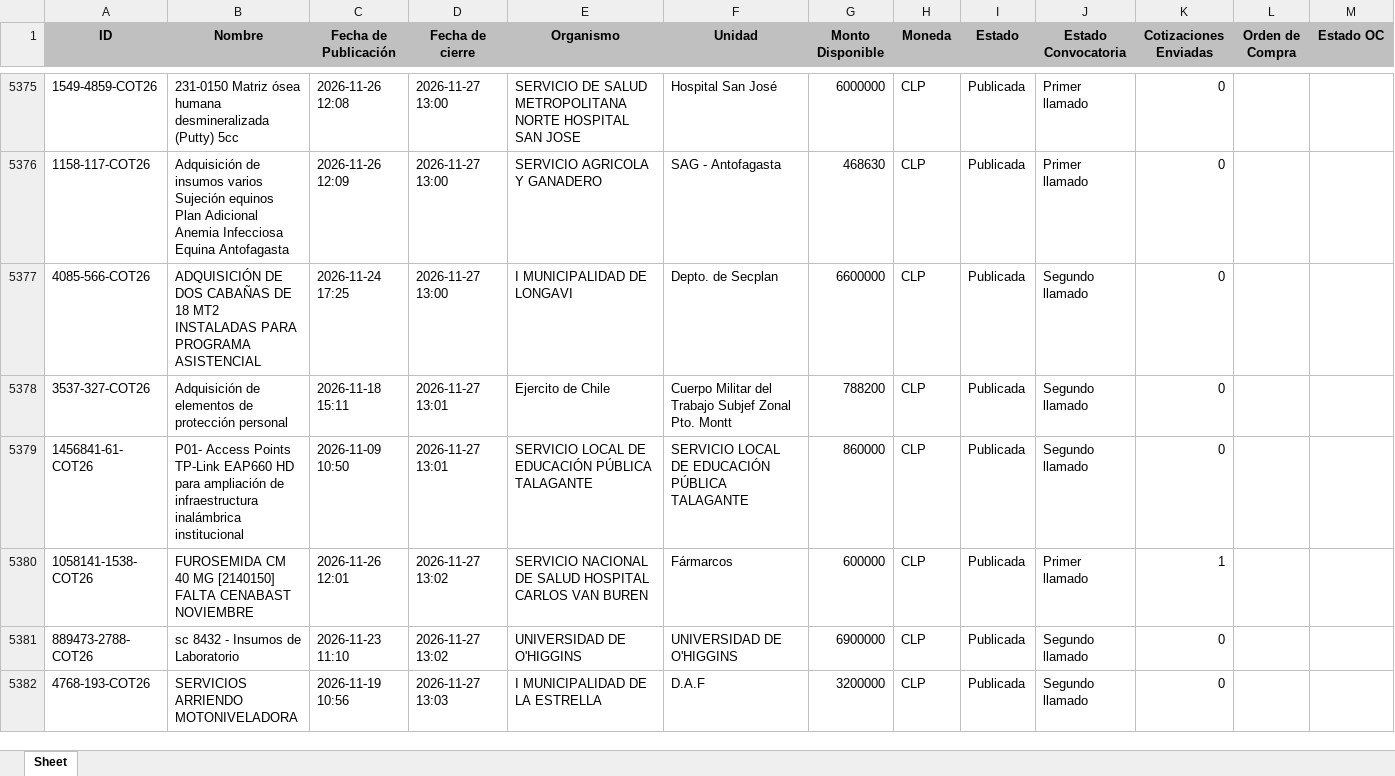
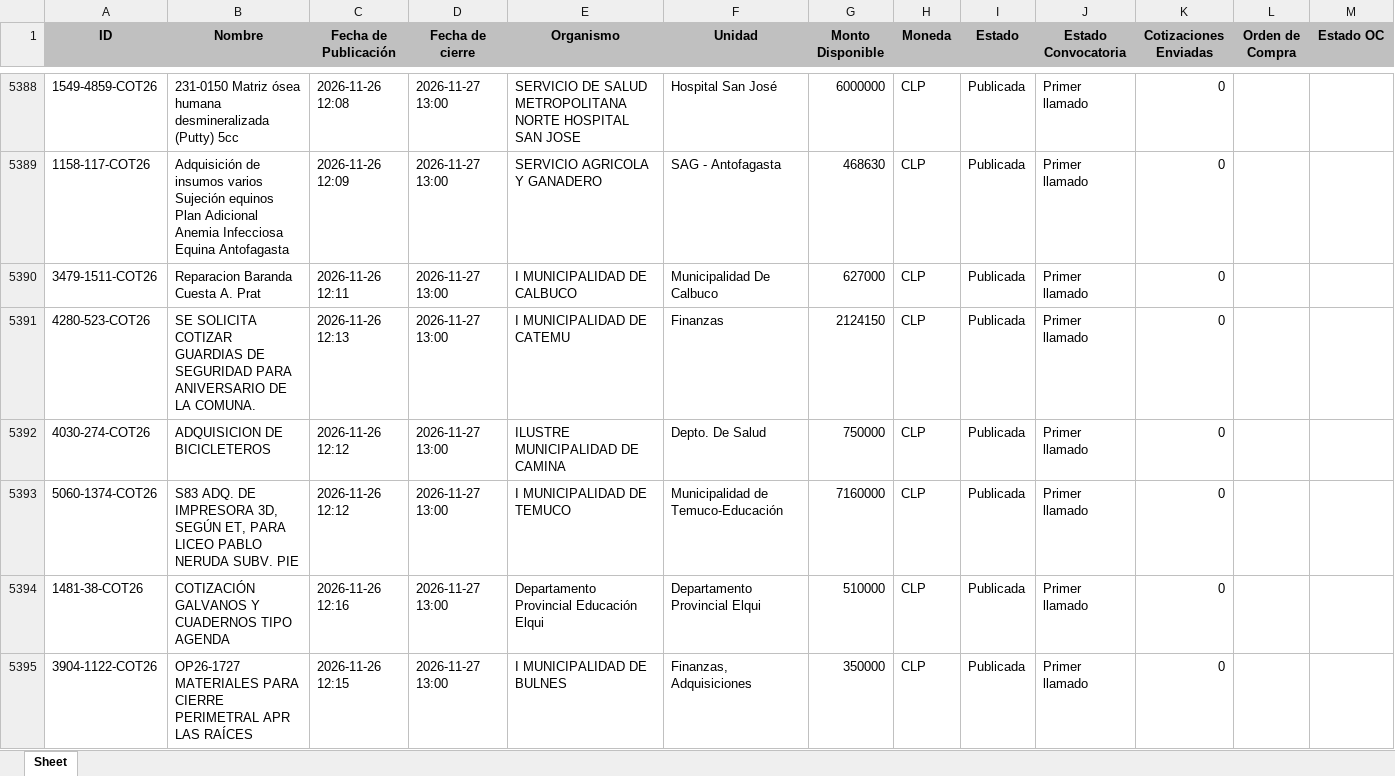
Before and after one commit to solucionesjyyX/mercado-publico-XYZ, an Excel workbook: compra_agil.xlsx, sheet Sheet, drawn as a sheet; only a part is shown, gaps mark what is left out; the shorter side is filled out with more unchanged rows; values as stored, in another font and other column widths than the file's, no borders; the diff covers the shown part only; the diff names each change by its address in the sheet, - before the commit and + after, or states it on an @@ line.

```diff
--- a/compra_agil.xlsx (sheet Sheet)
+++ b/compra_agil.xlsx (sheet Sheet)
+row 5390: 3479-1511-COT26 | Reparacion Baranda Cuesta A. Prat | 2026-11-26 12:11 | 2026-11-27 13:00 | I MUNICIPALIDAD DE CALBUCO | Municipalidad De Calbuco | 627000 | CLP | Publicada | Primer llamado | 0
+row 5391: 4280-523-COT26 | SE SOLICITA COTIZAR GUARDIAS DE SEGURIDAD PARA ANIVERSARIO DE LA COMUNA. | 2026-11-26 12:13 | 2026-11-27 13:00 | I MUNICIPALIDAD DE CATEMU | Finanzas | 2124150 | CLP | Publicada | Primer llamado | 0
+row 5392: 4030-274-COT26 | ADQUISICION DE BICICLETEROS | 2026-11-26 12:12 | 2026-11-27 13:00 | ILUSTRE MUNICIPALIDAD DE CAMINA | Depto. De Salud | 750000 | CLP | Publicada | Primer llamado | 0
+row 5393: 5060-1374-COT26 | S83 ADQ. DE IMPRESORA 3D, SEGÚN ET, PARA LICEO PABLO NERUDA SUBV. PIE | 2026-11-26 12:12 | 2026-11-27 13:00 | I MUNICIPALIDAD DE TEMUCO | Municipalidad de Temuco-Educación | 7160000 | CLP | Publicada | Primer llamado | 0
+row 5394: 1481-38-COT26 | COTIZACIÓN GALVANOS Y CUADERNOS TIPO AGENDA | 2026-11-26 12:16 | 2026-11-27 13:00 | Departamento Provincial Educación Elqui | Departamento Provincial Elqui | 510000 | CLP | Publicada | Primer llamado | 0
+row 5395: 3904-1122-COT26 | OP26-1727 MATERIALES PARA CIERRE PERIMETRAL APR LAS RAÍCES | 2026-11-26 12:15 | 2026-11-27 13:00 | I MUNICIPALIDAD DE BULNES | Finanzas, Adquisiciones | 350000 | CLP | Publicada | Primer llamado | 0
```
Also changed, not shown: 104 added rows and 35 removed rows elsewhere in this sheet.
